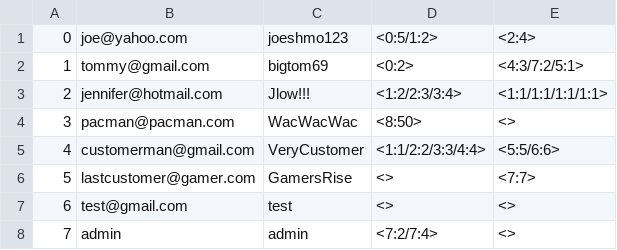
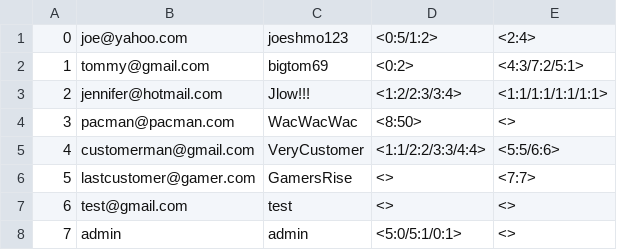
Before and after one commit to jayden-deason/Book-Store, a CSV file: Customers.csv, drawn as a sheet.

```diff
--- a/Customers.csv
+++ b/Customers.csv
@@ -7,2 +7,2 @@
 6,test@gmail.com,test,<>,<>
-7,admin,admin,<7:2/7:4>,<>
+7,admin,admin,<5:0/5:1/0:1>,<>
```
Also changed, not shown: Products.csv, Stores.csv, 1 other file.
